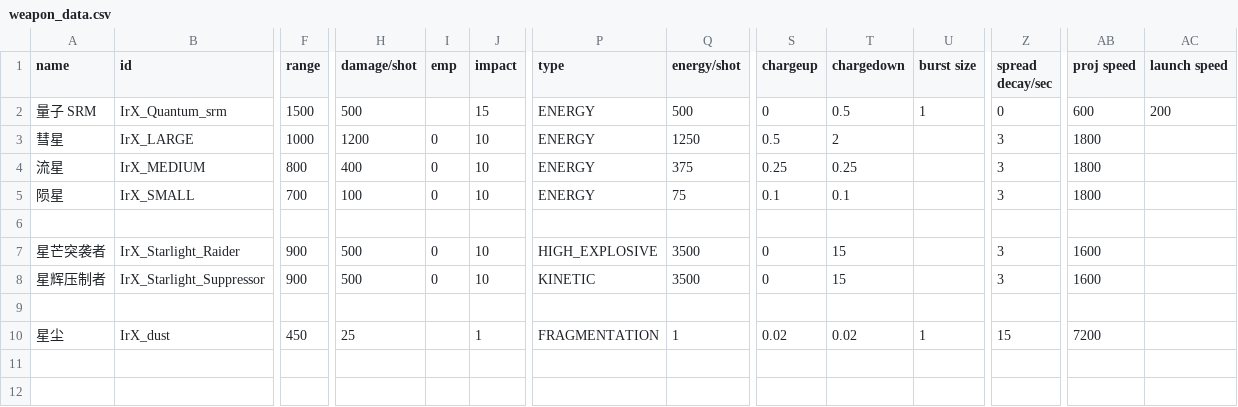
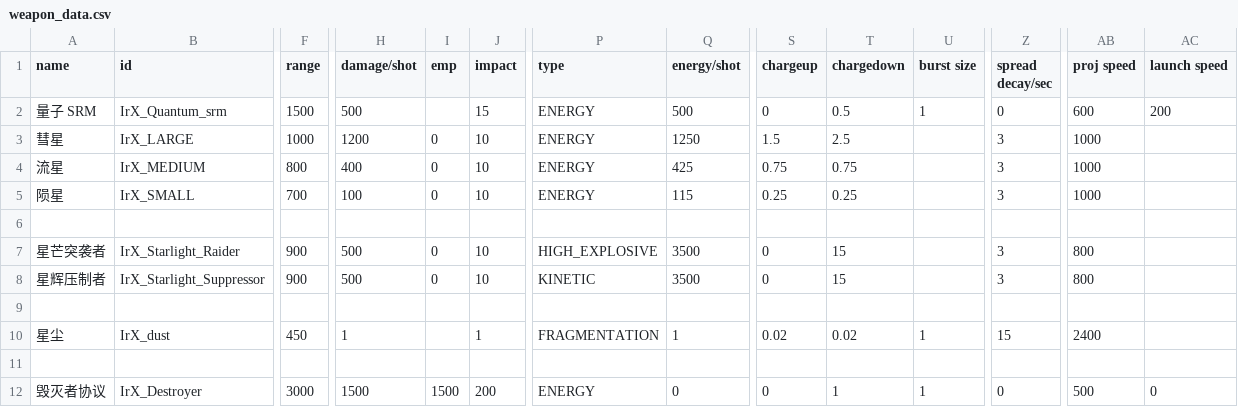
Before and after one commit to Iridium2345/TheShipOfTheseus, a CSV file: data/weapons/weapon_data.csv, drawn as a sheet; only a part is shown, gaps mark what is left out; rows hold the shown columns only; the diff names each change by its address in the sheet, - before the commit and + after, or states it on an @@ line.

Commit message:
modified:   .gitignore 	modified:   data/hullmods/QuantizedHull.java 	modified:   data/hulls/IrX_Tensor.ship 	modified:   data/hulls/ship_data.csv 	modified:   data/hulls/wing_data.csv 	modified:   data/scripts/system/IrX_Destroyer.java 	new file:   data/scripts/system/IrX_QuantumImpact.java 	modified:   data/scripts/system/IrX_QuantumTargeting.java 	modified:   data/scripts/system/IrX_QuantumTunneling.java 	new file:   data/scripts/system/ai/IrX_QuantumImpactAI.java 	new file:   data/scripts/weapon/DustOnHit.java 	modified:   data/scripts/weapon/RaiderOnHit.java 	modified:   data/scripts/weapon/SuppressorOnHit.java 	new file:   data/shipsystems/IrX_QuantumImpact.system 	modified:   data/shipsystems/ship_systems.csv 	modified:   data/variants/IrX_Normal_Interceptor.variant 	modified:   data/variants/IrX_Skyline_Fighter.variant 	renamed:    data/weapons/terminator_missileY.wpn -> data/weapons/IrX_Destroyer.wpn 	modified:   data/weapons/IrX_dust.wpn 	renamed:    data/weapons/proj/terminator_missile_projY.proj -> data/weapons/proj/IrX_Destroyer_proj.proj 	modified:   data/weapons/proj/IrX_Starlight_Raider_shot.proj 	modified:   data/weapons/proj/IrX_Starlight_Suppressor_shot.proj 	modified:   data/weapons/proj/IrX_dust_shot.proj 	modified:   data/weapons/weapon_data.csv

```diff
--- a/data/weapons/weapon_data.csv
+++ b/data/weapons/weapon_data.csv
-S3 (chargeup): 0.5
+S3 (chargeup): 1.5
-T3 (chargedown): 2
+T3 (chargedown): 2.5
-AB3:AB5 (proj speed): 1800
+AB3:AB5 (proj speed): 1000
-Q4 (energy/shot): 375
+Q4 (energy/shot): 425
-S4 (chargeup): 0.25
+S4 (chargeup): 0.75
-T4 (chargedown): 0.25
+T4 (chargedown): 0.75
-Q5 (energy/shot): 75
+Q5 (energy/shot): 115
-S5 (chargeup): 0.1
+S5 (chargeup): 0.25
-T5 (chargedown): 0.1
+T5 (chargedown): 0.25
-AB7:AB8 (proj speed): 1600
+AB7:AB8 (proj speed): 800
-H10 (damage/shot): 25
+H10 (damage/shot): 1
-AB10 (proj speed): 7200
+AB10 (proj speed): 2400
+row 11: (empty)
+row 12: 毁灭者协议 | IrX_Destroyer | 3000 | 1500 | 1500 | 200 | ENERGY | 0 | 0 | 1 | 1 | 0 | 500 | 0
```
Also changed, not shown: data/hulls/ship_data.csv, data/hulls/wing_data.csv, 21 other files.
